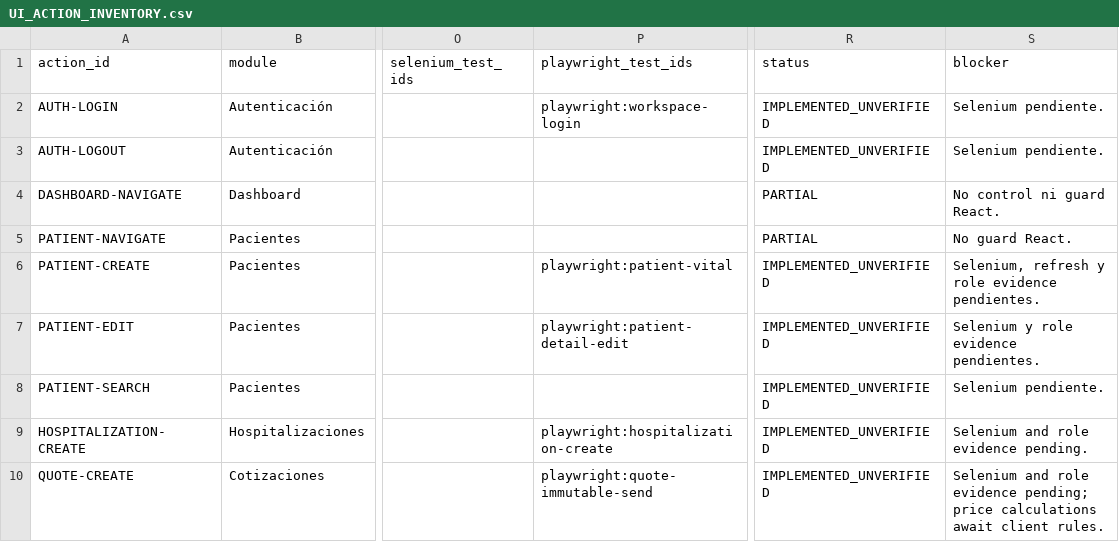
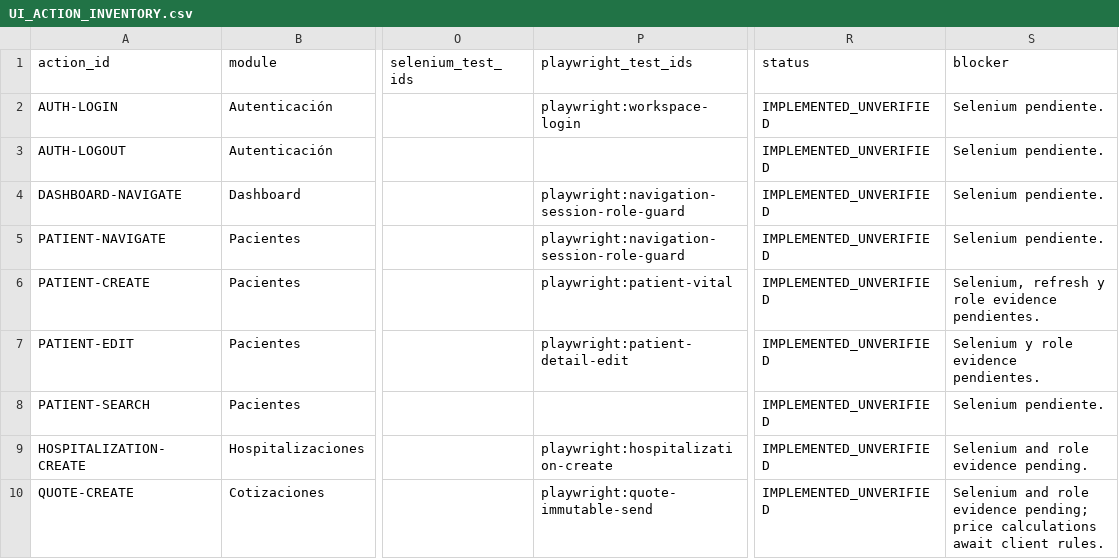
Before and after one commit to CLinqui7/analiza-en-casa, a CSV file: docs/qa/UI_ACTION_INVENTORY.csv, drawn as a sheet; only a part is shown, gaps mark what is left out; the diff names each change by its address in the sheet, - before the commit and + after, or states it on an @@ line.

Commit message:
test: verify primary navigation access guards

```diff
--- a/docs/qa/UI_ACTION_INVENTORY.csv
+++ b/docs/qa/UI_ACTION_INVENTORY.csv
-P4:P5 (playwright_test_ids): (empty)
+P4:P5 (playwright_test_ids): playwright:navigation-session-role-guard
-R4:R5 (status): PARTIAL
+R4:R5 (status): IMPLEMENTED_UNVERIFIED
-S4 (blocker): No control ni guard React.
+S4 (blocker): Selenium pendiente.
-S5 (blocker): No guard React.
+S5 (blocker): Selenium pendiente.
```
Also changed, not shown: 3 other files.
